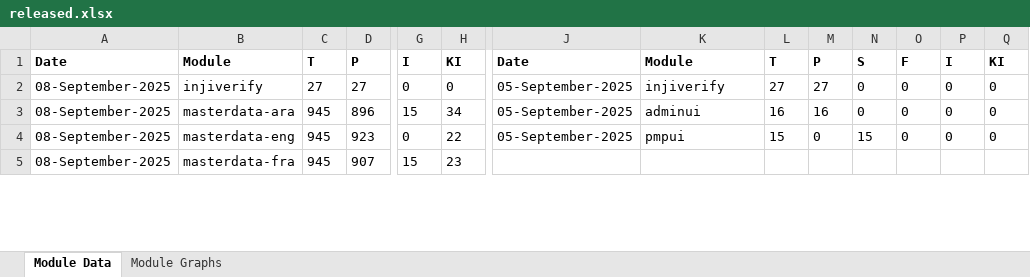
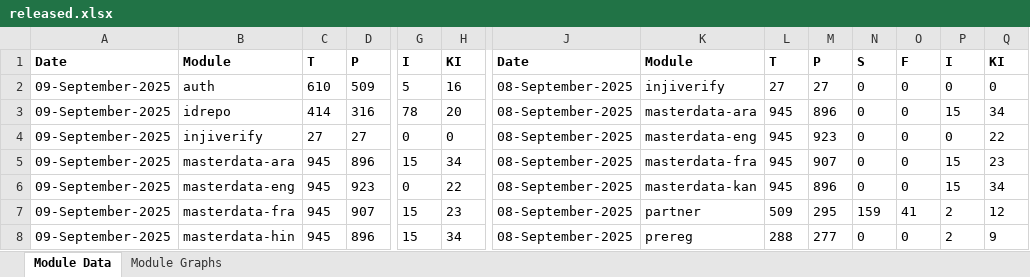
Before and after one commit to mosip/test-management, an Excel workbook: minio-report-tracker/xlxs/released.xlsx, sheet Module Data, drawn as a sheet; only a part is shown, gaps mark what is left out; values as stored, in another font and other column widths than the file's, no borders; addresses are those after the commit; rows hold the shown columns only; the diff covers the shown part only; the diff names each change by its address in the sheet, - before the commit and + after, or states it on an @@ line.

```diff
--- a/minio-report-tracker/xlxs/released.xlsx (sheet Module Data)
+++ b/minio-report-tracker/xlxs/released.xlsx (sheet Module Data)
+row 2: 09-September-2025 | auth | 610 | 509 | 5 | 16 | 08-September-2025 | injiverify | 27 | 27 | 0 | 0 | 0 | 0
+row 3: 09-September-2025 | idrepo | 414 | 316 | 78 | 20 | 08-September-2025 | masterdata-ara | 945 | 896 | 0 | 0 | 15 | 34
-A4:A7: 08-September-2025
+A4:A7: 09-September-2025
-J4:J6: 05-September-2025
+J4:J6: 08-September-2025
-K4: injiverify
+K4: masterdata-eng
-L4: 27
+L4: 945
-M4: 27
+M4: 923
-Q4: 0
+Q4: 22
-K5: adminui
+K5: masterdata-fra
-L5: 16
+L5: 945
-M5: 16
+M5: 907
-P5:P6: 0
+P5:P6: 15
-Q5: 0
+Q5: 23
-K6: pmpui
+K6: masterdata-kan
-L6: 15
+L6: 945
-M6: 0
+M6: 896
-N6: 15
+N6: 0
-Q6: 0
+Q6: 34
-J7: (empty)
+J7: 08-September-2025
-K7: (empty)
+K7: partner
-L7: (empty)
+L7: 509
-M7: (empty)
+M7: 295
-N7: (empty)
+N7: 159
-O7: (empty)
+O7: 41
-P7: (empty)
+P7: 2
-Q7: (empty)
+Q7: 12
+row 8: 09-September-2025 | masterdata-hin | 945 | 896 | 15 | 34 | 08-September-2025 | prereg | 288 | 277 | 0 | 0 | 2 | 9
```
Also changed, not shown: 3 added rows and 18 edited cells elsewhere in this sheet, charts or pictures, minio-report-tracker/xlxs/cellbox21.xlsx, minio-report-tracker/xlxs/collab.xlsx, 17 other files.
